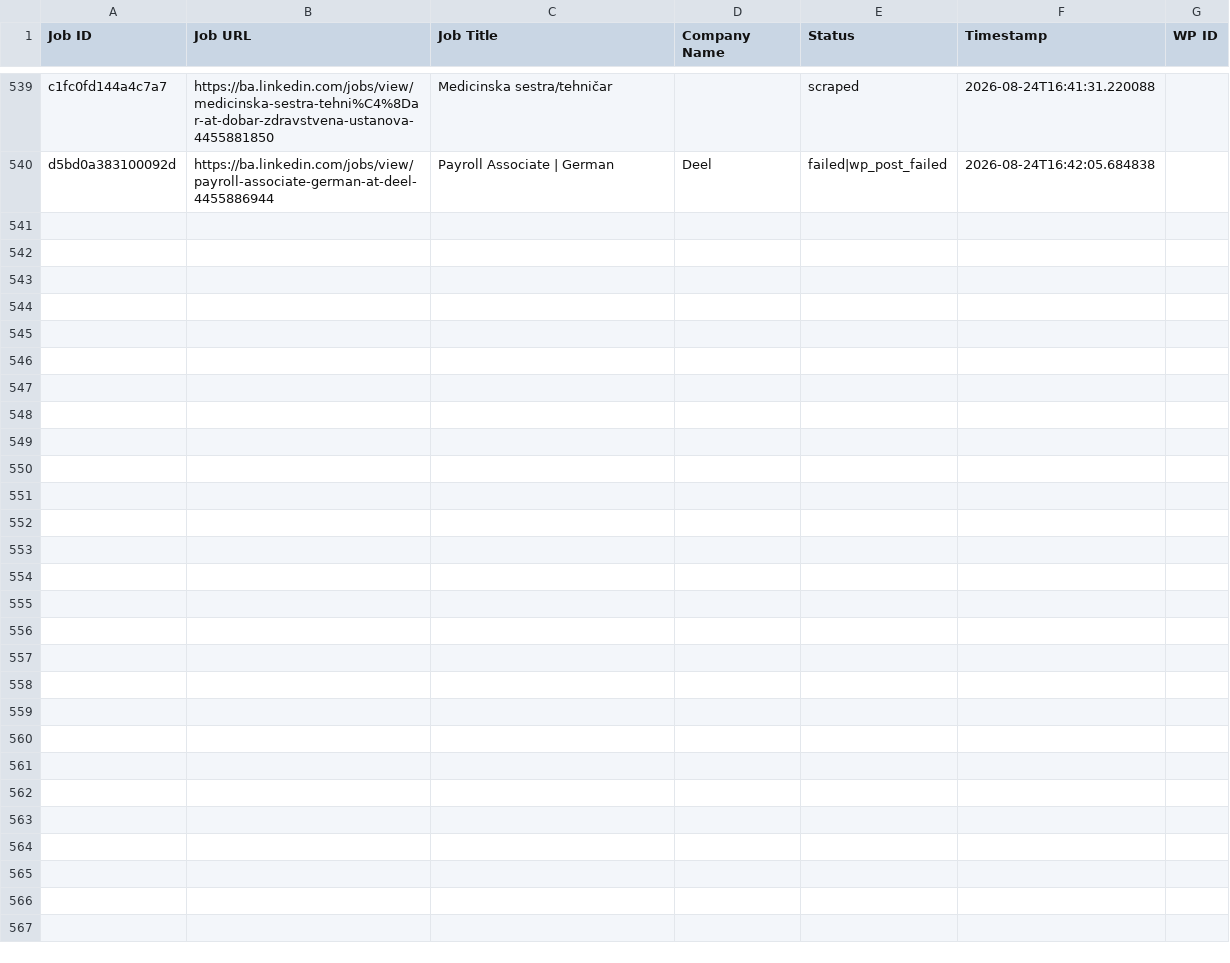
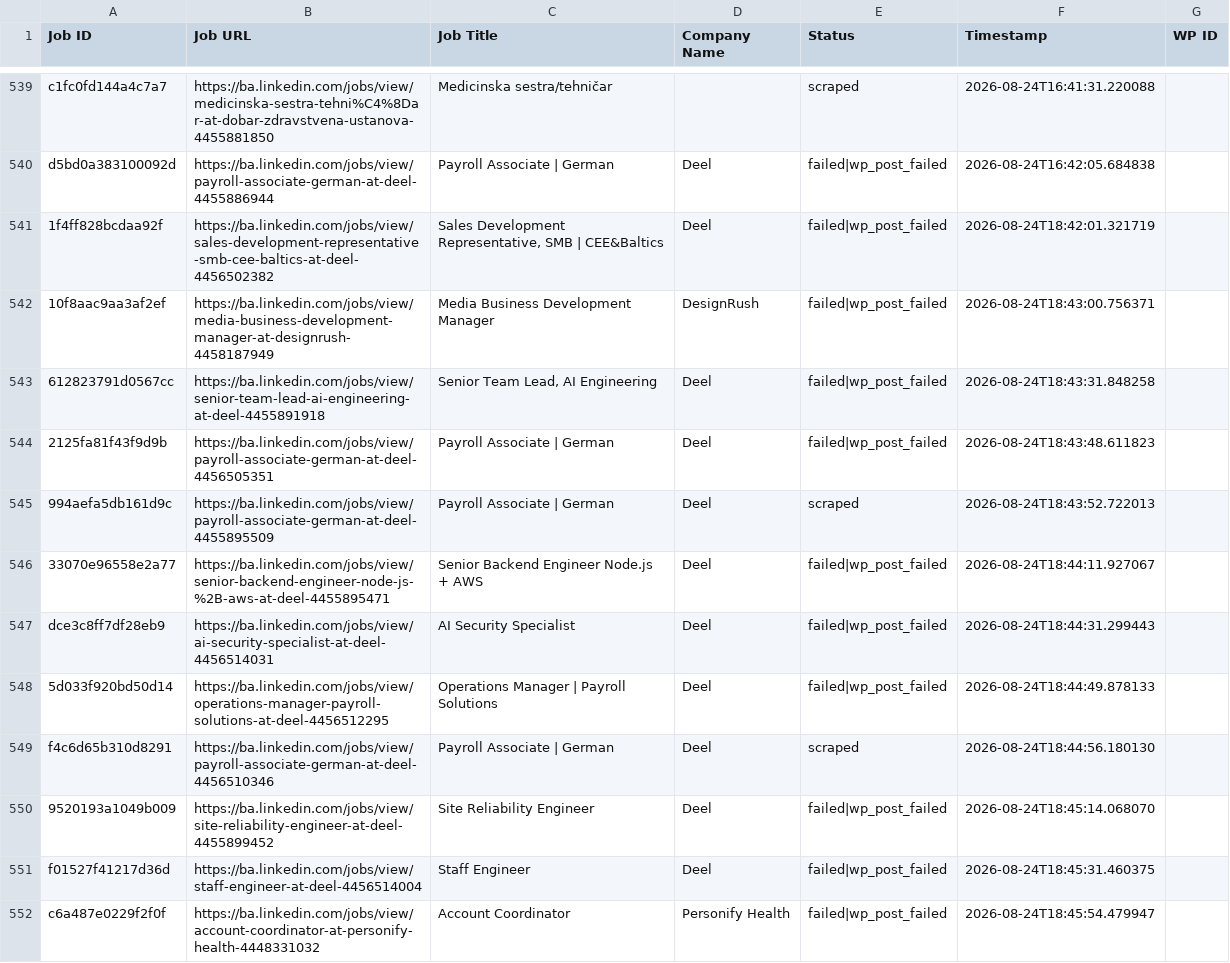
Before and after one commit to mimusdesign/ba, a CSV file: processed_jobs.csv, drawn as a sheet; only a part is shown, gaps mark what is left out.

```diff
--- a/processed_jobs.csv
+++ b/processed_jobs.csv
@@ -540 +540,13 @@ c1fc0fd144a4c7a7,https://ba.linkedin.com/jobs/view/medicinska-sestra-tehni%C4%8D
 d5bd0a383100092d,https://ba.linkedin.com/jobs/view/payroll-associate-german-at-deel-4455886944,Payroll Associate | German,Deel,failed|wp_post_failed,2026-08-24T16:42:05.684838,
+1f4ff828bcdaa92f,https://ba.linkedin.com/jobs/view/sales-development-representative-smb-cee-baltics-at-deel-4456502382,"Sales Development Representative, SMB | CEE&Baltics",Deel,failed|wp_post_failed,2026-08-24T18:42:01.321719,
+10f8aac9aa3af2ef,https://ba.linkedin.com/jobs/view/media-business-development-manager-at-designrush-4458187949,Media Business Development Manager,DesignRush,failed|wp_post_failed,2026-08-24T18:43:00.756371,
+612823791d0567cc,https://ba.linkedin.com/jobs/view/senior-team-lead-ai-engineering-at-deel-4455891918,"Senior Team Lead, AI Engineering",Deel,failed|wp_post_failed,2026-08-24T18:43:31.848258,
+2125fa81f43f9d9b,https://ba.linkedin.com/jobs/view/payroll-associate-german-at-deel-4456505351,Payroll Associate | German,Deel,failed|wp_post_failed,2026-08-24T18:43:48.611823,
+994aefa5db161d9c,https://ba.linkedin.com/jobs/view/payroll-associate-german-at-deel-4455895509,Payroll Associate | German,Deel,scraped,2026-08-24T18:43:52.722013,
+33070e96558e2a77,https://ba.linkedin.com/jobs/view/senior-backend-engineer-node-js-%2B-aws-at-deel-4455895471,Senior Backend Engineer Node.js + AWS,Deel,failed|wp_post_failed,2026-08-24T18:44:11.927067,
+dce3c8ff7df28eb9,https://ba.linkedin.com/jobs/view/ai-security-specialist-at-deel-4456514031,AI Security Specialist,Deel,failed|wp_post_failed,2026-08-24T18:44:31.299443,
+5d033f920bd50d14,https://ba.linkedin.com/jobs/view/operations-manager-payroll-solutions-at-deel-4456512295,Operations Manager | Payroll Solutions,Deel,failed|wp_post_failed,2026-08-24T18:44:49.878133,
+f4c6d65b310d8291,https://ba.linkedin.com/jobs/view/payroll-associate-german-at-deel-4456510346,Payroll Associate | German,Deel,scraped,2026-08-24T18:44:56.180130,
+9520193a1049b009,https://ba.linkedin.com/jobs/view/site-reliability-engineer-at-deel-4455899452,Site Reliability Engineer,Deel,failed|wp_post_failed,2026-08-24T18:45:14.068070,
+f01527f41217d36d,https://ba.linkedin.com/jobs/view/staff-engineer-at-deel-4456514004,Staff Engineer,Deel,failed|wp_post_failed,2026-08-24T18:45:31.460375,
+c6a487e0229f2f0f,https://ba.linkedin.com/jobs/view/account-coordinator-at-personify-health-4448331032,Account Coordinator,Personify Health,failed|wp_post_failed,2026-08-24T18:45:54.479947,
```
